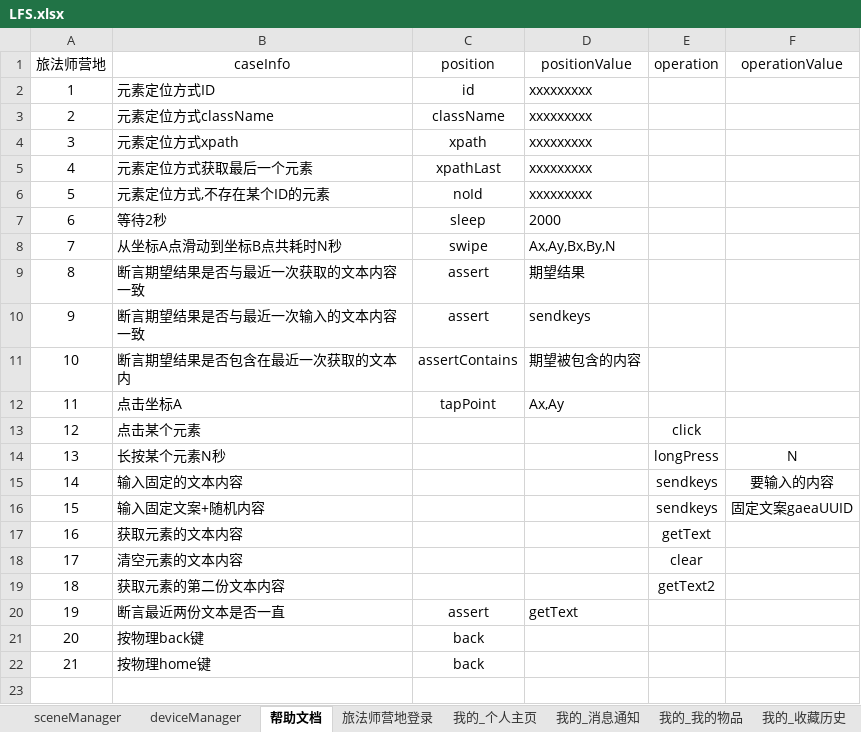
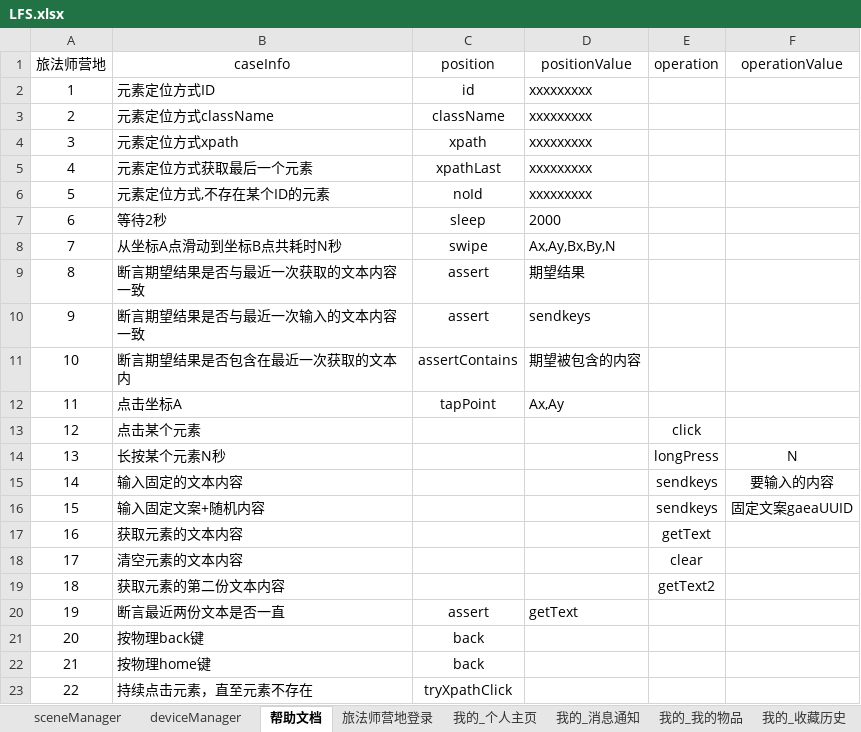
Before and after one commit to 100400824/gaea, an Excel workbook: LFS.xlsx, sheet 帮助文档, drawn as a sheet; values as stored, in another font and other column widths than the file's, no borders; the diff names each change by its address in the sheet, - before the commit and + after, or states it on an @@ line.

```diff
--- a/LFS.xlsx (sheet 帮助文档)
+++ b/LFS.xlsx (sheet 帮助文档)
+row 23: 22 | 持续点击元素，直至元素不存在 | tryXpathClick
```
Also changed, not shown: sheet 社区_发帖+话题PK, sheet 我的_邀请有礼, sheet sceneManager, sheet 旅法师营地登录, sheet 我的_资产, sheet 我的_收藏历史, other sheet tabs, 9 other files.
